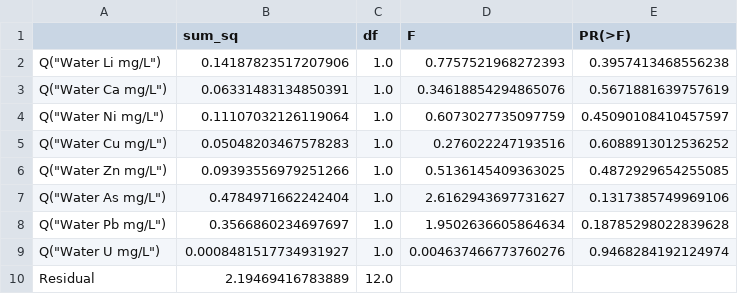
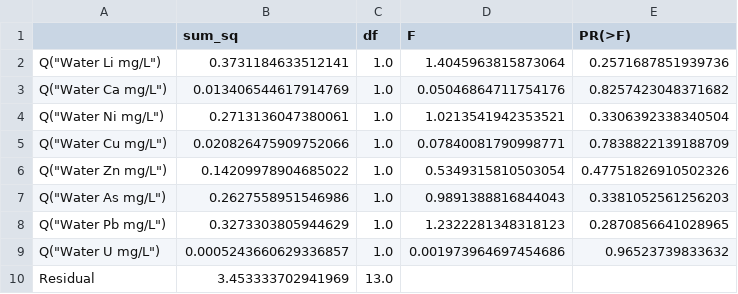
Before and after one commit to ACRonm/eDNA_analysis, a CSV file: data/anova_table_water_metal_concentrations.csv, drawn as a sheet.

```diff
--- a/data/anova_table_water_metal_concentrations.csv
+++ b/data/anova_table_water_metal_concentrations.csv
@@ -1,10 +1,10 @@
 ,sum_sq,df,F,PR(>F)
-"Q(""Water Li mg/L"")",0.14187823517207906,1.0,0.7757521968272393,0.3957413468556238
-"Q(""Water Ca mg/L"")",0.06331483134850391,1.0,0.34618854294865076,0.5671881639757619
-"Q(""Water Ni mg/L"")",0.11107032126119064,1.0,0.6073027735097759,0.45090108410457597
-"Q(""Water Cu mg/L"")",0.05048203467578283,1.0,0.276022247193516,0.6088913012536252
-"Q(""Water Zn mg/L"")",0.09393556979251266,1.0,0.5136145409363025,0.4872929654255085
-"Q(""Water As mg/L"")",0.4784971662242404,1.0,2.6162943697731627,0.1317385749969106
-"Q(""Water Pb mg/L"")",0.3566860234697697,1.0,1.9502636605864634,0.18785298022839628
-"Q(""Water U mg/L"")",0.0008481517734931927,1.0,0.004637466773760276,0.9468284192124974
-Residual,2.19469416783889,12.0,,
+"Q(""Water Li mg/L"")",0.3731184633512141,1.0,1.4045963815873064,0.2571687851939736
+"Q(""Water Ca mg/L"")",0.013406544617914769,1.0,0.05046864711754176,0.8257423048371682
+"Q(""Water Ni mg/L"")",0.2713136047380061,1.0,1.0213541942353521,0.3306392338340504
+"Q(""Water Cu mg/L"")",0.020826475909752066,1.0,0.07840081790998771,0.7838822139188709
+"Q(""Water Zn mg/L"")",0.14209978904685022,1.0,0.5349315810503054,0.47751826910502326
+"Q(""Water As mg/L"")",0.2627558951546986,1.0,0.9891388816844043,0.3381052561256203
+"Q(""Water Pb mg/L"")",0.3273303805944629,1.0,1.2322281348318123,0.2870856641028965
+"Q(""Water U mg/L"")",0.0005243660629336857,1.0,0.001973964697454686,0.96523739833632
+Residual,3.453333702941969,13.0,,
```
Also changed, not shown: data/Raw_data.csv, data/genetic_correlation_nutrients_concentrations.csv, 6 other files.
